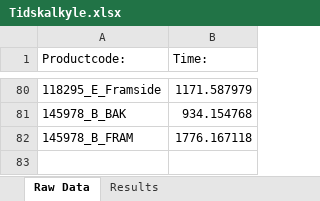
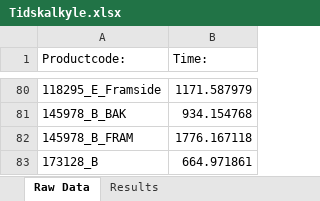
Before and after one commit to UniQueKakarot/Cuttingdata_kivy, an Excel workbook: moduler/toolmonitor_data/results/Tidskalkyle.xlsx, sheet Raw Data, drawn as a sheet; only a part is shown, gaps mark what is left out; values as stored, in another font and other column widths than the file's, no borders; the diff names each change by its address in the sheet, - before the commit and + after, or states it on an @@ line.

```diff
--- a/moduler/toolmonitor_data/results/Tidskalkyle.xlsx (sheet Raw Data)
+++ b/moduler/toolmonitor_data/results/Tidskalkyle.xlsx (sheet Raw Data)
+row 83: 173128_B | 664.971861
```
Also changed, not shown: sheet Results, moduler/toolmonitor_data/results/RawDatabase.xlsx, 5 other files.
